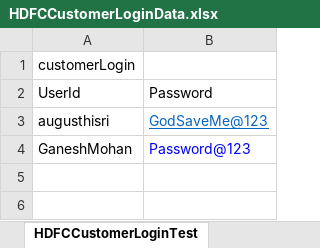
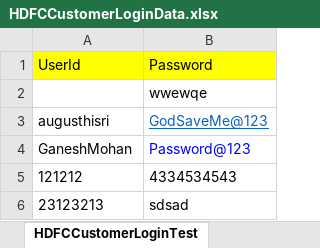
Before and after one commit to augusthisri/selenium-test, an Excel workbook: src/main/resources/HDFCCustomerLoginData.xlsx, sheet HDFCCustomerLoginTest, drawn as a sheet; values as stored, in another font and other column widths than the file's, no borders; removed rows and columns are numbered as before the commit, all else as after; the diff names each change by its address in the sheet, - before the commit and + after, or states it on an @@ line.

```diff
--- a/src/main/resources/HDFCCustomerLoginData.xlsx (sheet HDFCCustomerLoginTest)
+++ b/src/main/resources/HDFCCustomerLoginData.xlsx (sheet HDFCCustomerLoginTest)
-row 1: customerLogin
-A1:B1 fill: none
+A1:B1 fill: #FFFF00
+row 2:  | wwewqe
+row 5: 121212 | 4334534543
+row 6: 23123213 | sdsad
```
Also changed, not shown: 16 other files.
